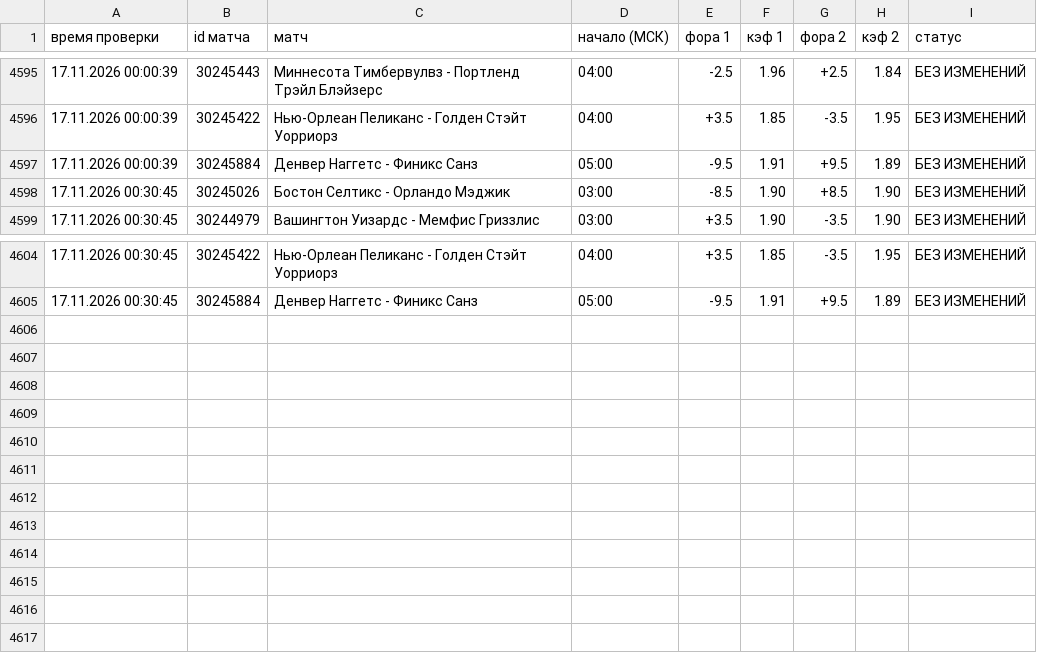
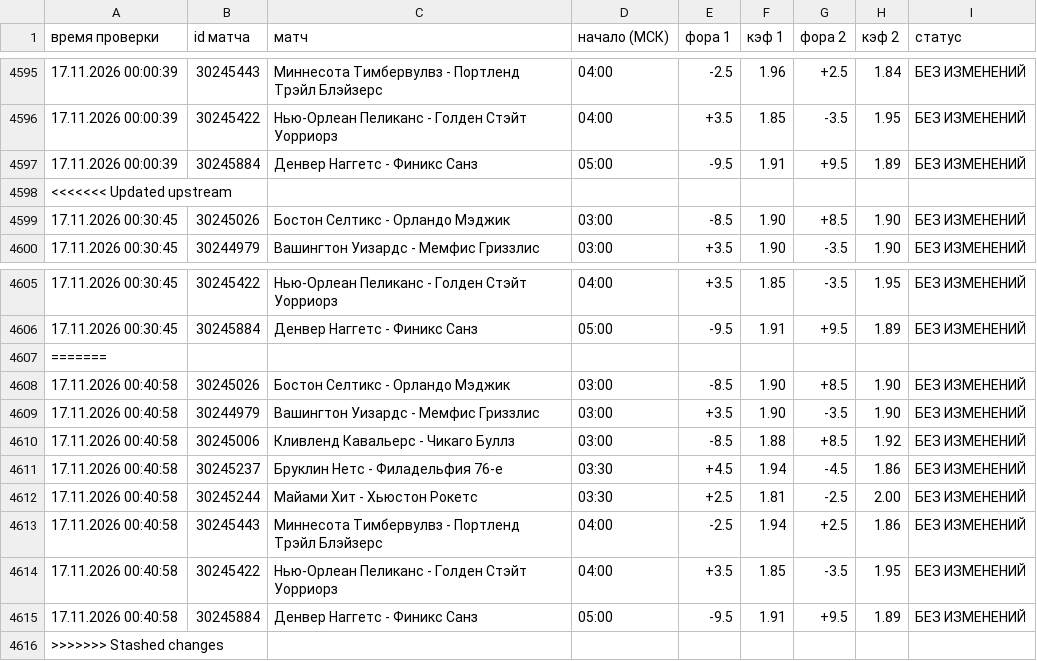
Before and after one commit to vdgreenstore-cloud/nba-fora-monitor, a CSV file: data/history.csv, drawn as a sheet; only a part is shown, gaps mark what is left out; the diff names each change by its address in the sheet, - before the commit and + after, or states it on an @@ line.

```diff
--- a/data/history.csv
+++ b/data/history.csv
+row 4598: <<<<<<< Updated upstream
+row 4607: =======
+row 4608: 17.11.2026 00:40:58 | 30245026 | Бостон Селтикс - Орландо Мэджик | 03:00 | -8.5 | 1.90 | +8.5 | 1.90 | БЕЗ ИЗМЕНЕНИЙ
+row 4609: 17.11.2026 00:40:58 | 30244979 | Вашингтон Уизардс - Мемфис Гриззлис | 03:00 | +3.5 | 1.90 | -3.5 | 1.90 | БЕЗ ИЗМЕНЕНИЙ
+row 4610: 17.11.2026 00:40:58 | 30245006 | Кливленд Кавальерс - Чикаго Буллз | 03:00 | -8.5 | 1.88 | +8.5 | 1.92 | БЕЗ ИЗМЕНЕНИЙ
+row 4611: 17.11.2026 00:40:58 | 30245237 | Бруклин Нетс - Филадельфия 76-е | 03:30 | +4.5 | 1.94 | -4.5 | 1.86 | БЕЗ ИЗМЕНЕНИЙ
+row 4612: 17.11.2026 00:40:58 | 30245244 | Майами Хит - Хьюстон Рокетс | 03:30 | +2.5 | 1.81 | -2.5 | 2.00 | БЕЗ ИЗМЕНЕНИЙ
+row 4613: 17.11.2026 00:40:58 | 30245443 | Миннесота Тимбервулвз - Портленд Трэйл Блэйзерс | 04:00 | -2.5 | 1.94 | +2.5 | 1.86 | БЕЗ ИЗМЕНЕНИЙ
+row 4614: 17.11.2026 00:40:58 | 30245422 | Нью-Орлеан Пеликанс - Голден Стэйт Уорриорз | 04:00 | +3.5 | 1.85 | -3.5 | 1.95 | БЕЗ ИЗМЕНЕНИЙ
+row 4615: 17.11.2026 00:40:58 | 30245884 | Денвер Наггетс - Финикс Санз | 05:00 | -9.5 | 1.91 | +9.5 | 1.89 | БЕЗ ИЗМЕНЕНИЙ
+row 4616: >>>>>>> Stashed changes
```
Also changed, not shown: 30 other files.
